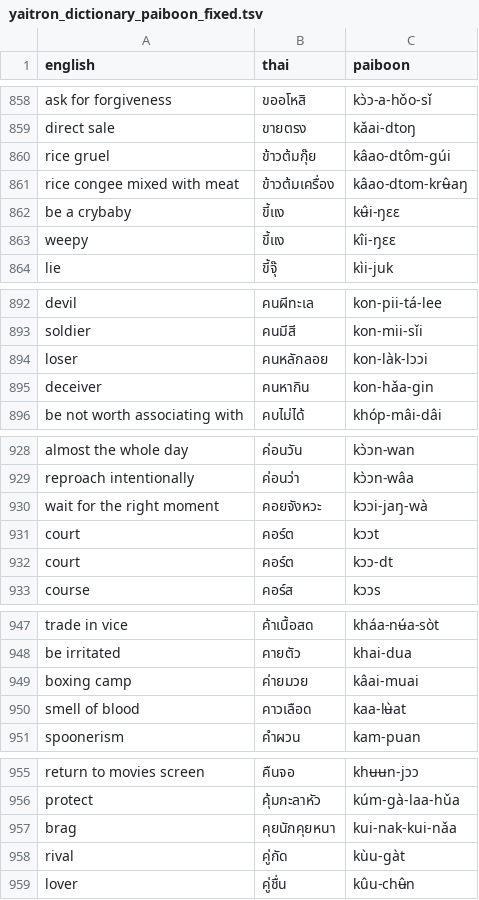
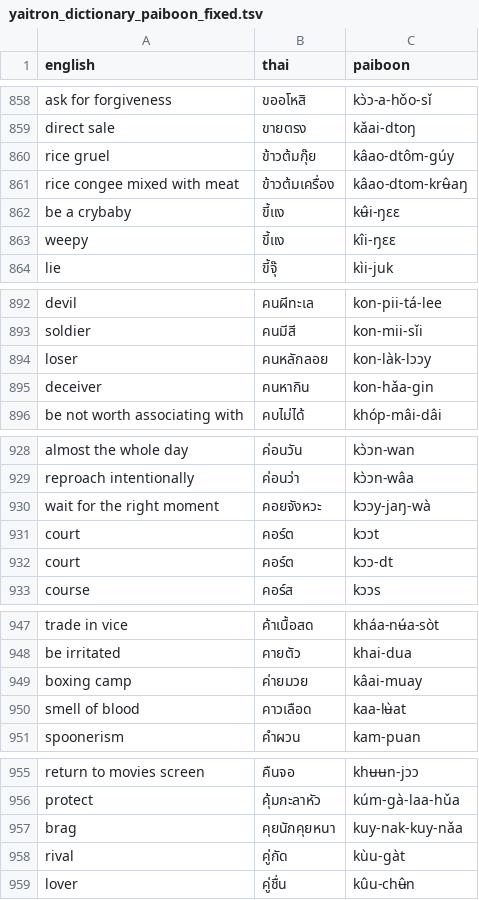
Before and after one commit to joshuablakemorekay/thaibridge-ai, a TSV file: data/yaitron_dictionary_paiboon_fixed.tsv, drawn as a sheet; only a part is shown, gaps mark what is left out; the diff covers the shown part only.

Commit message:
fix(spelling): write a final ย as y after every vowel but a/aa
- The app spelled the same ending two ways (dûai in lessons, dûay in
  the chanting book); it now follows one rule everywhere, as Paiboon+
  does: dûay, dooy, nɔ́ɔy, ləəy, kuy. ไ ใ ัย าย stay ai/aai.
- The guide page explains that a final y is said like the i in ai,
  and the tutor prompt carries the rule so new replies match.
- Lookup folds a final y to i, so "aroi" and "aroy" both find อร่อย;
  the contents validator and the book's baseline check learn the rule.

```diff
--- a/data/yaitron_dictionary_paiboon_fixed.tsv
+++ b/data/yaitron_dictionary_paiboon_fixed.tsv
@@ -859,3 +859,3 @@ ask for forgiveness	ขออโหสิ	kɔ̀ɔ-a-hǒo-sǐ
 direct sale	ขายตรง	kǎai-dtoŋ
-rice gruel	ข้าวต้มกุ๊ย	kâao-dtôm-gúi
+rice gruel	ข้าวต้มกุ๊ย	kâao-dtôm-gúy
 rice congee mixed with meat	ข้าวต้มเครื่อง	kâao-dtom-krʉ̂aŋ
@@ -893,3 +893,3 @@ devil	คนผีทะเล	kon-pii-tá-lee
 soldier	คนมีสี	kon-mii-sǐi
-loser	คนหลักลอย	kon-làk-lɔɔi
+loser	คนหลักลอย	kon-làk-lɔɔy
 deceiver	คนหากิน	kon-hǎa-gin
@@ -929,3 +929,3 @@ almost the whole day	ค่อนวัน	kɔ̀ɔn-wan
 reproach intentionally	ค่อนว่า	kɔ̀ɔn-wâa
-wait for the right moment	คอยจังหวะ	kɔɔi-jaŋ-wà
+wait for the right moment	คอยจังหวะ	kɔɔy-jaŋ-wà
 court	คอร์ต	kɔɔt
@@ -948,3 +948,3 @@ trade in vice	ค้าเนื้อสด	kháa-nʉ́a-sòt
 be irritated	คายตัว	khai-dua
-boxing camp	ค่ายมวย	kâai-muai
+boxing camp	ค่ายมวย	kâai-muay
 smell of blood	คาวเลือด	kaa-lʉ̀at
@@ -956,3 +956,3 @@ return to movies screen	คืนจอ	khʉʉn-jɔɔ
 protect	คุ้มกะลาหัว	kúm-gà-laa-hǔa
-brag	คุยนักคุยหนา	kui-nak-kui-nǎa
+brag	คุยนักคุยหนา	kuy-nak-kuy-nǎa
 rival	คู่กัด	kùu-gàt
```
Also changed, not shown: 38 edited cells elsewhere in this file, 36 other files.
